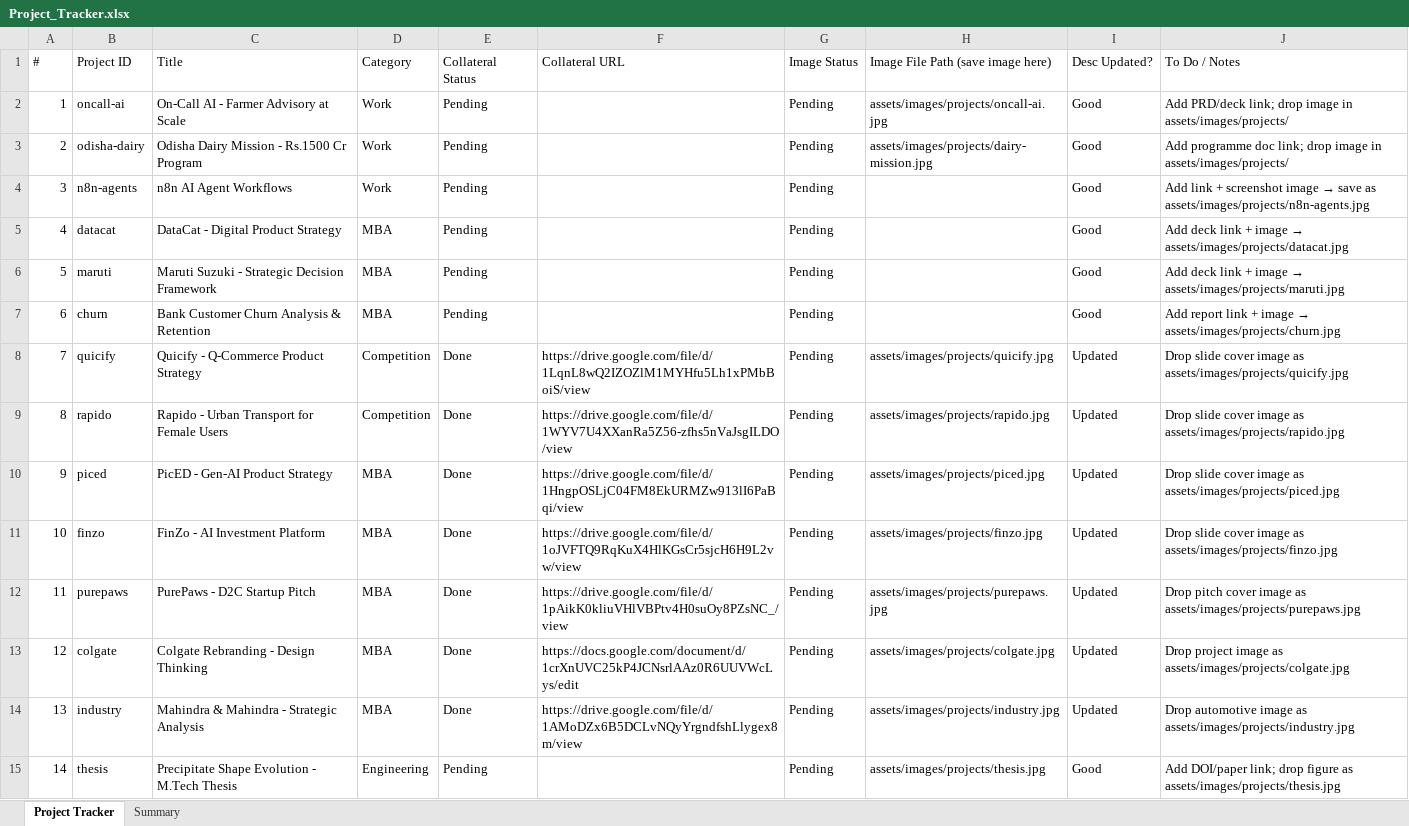
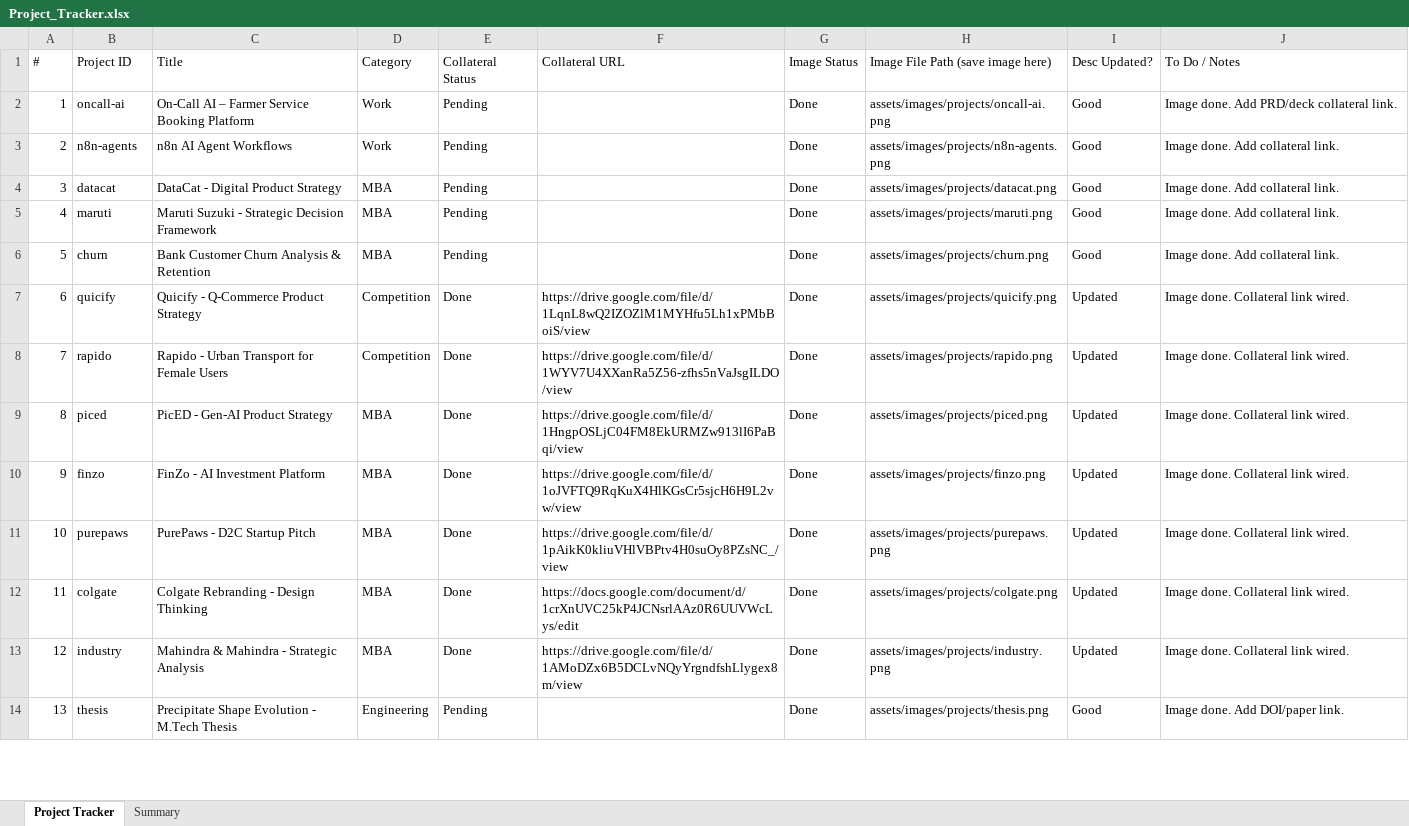
Before and after one commit to tusharjiitk-dotcom/portfolio, an Excel workbook: Project_Tracker.xlsx, sheet Project Tracker, drawn as a sheet; only a part is shown; values as stored, in another font and other column widths than the file's, no borders; removed rows and columns are numbered as before the commit, all else as after; the diff covers the shown part only; the diff names each change by its address in the sheet, - before the commit and + after, or states it on an @@ line.

```diff
--- a/Project_Tracker.xlsx (sheet Project Tracker)
+++ b/Project_Tracker.xlsx (sheet Project Tracker)
-C2 (Title): On-Call AI - Farmer Advisory at Scale
+C2 (Title): On-Call AI – Farmer Service Booking Platform
-G2 (Image Status): Pending
+G2 (Image Status): Done
-H2: assets/images/projects/oncall-ai.jpg
+H2: assets/images/projects/oncall-ai.png
-J2 (To Do / Notes): Add PRD/deck link; drop image in assets/images/projects/
+J2 (To Do / Notes): Image done. Add PRD/deck collateral link.
-row 3: 2 | odisha-dairy | Odisha Dairy Mission - Rs.1500 Cr Program | Work | Pending |  | Pending | assets/images/projects/dairy-mission.jpg | Good | Add programme doc link; drop image in assets/images/projects/
@@ column A (#) renumbered from row 3 down @@
-G3:G14 (Image Status): Pending
+G3:G14 (Image Status): Done
-H3: (empty)
+H3: assets/images/projects/n8n-agents.png
@@ J3 (To Do / Notes): Add link + screenshot image → save as assets/images/projects/n8n-agents.jpg → Image done. Add collateral link. @@
-H4: (empty)
+H4: assets/images/projects/datacat.png
@@ J4 (To Do / Notes): Add deck link + image → assets/images/projects/datacat.jpg → Image done. Add collateral link. @@
-H5: (empty)
+H5: assets/images/projects/maruti.png
@@ J5 (To Do / Notes): Add deck link + image → assets/images/projects/maruti.jpg → Image done. Add collateral link. @@
-H6: (empty)
+H6: assets/images/projects/churn.png
@@ J6 (To Do / Notes): Add report link + image → assets/images/projects/churn.jpg → Image done. Add collateral link. @@
-H7: assets/images/projects/quicify.jpg
+H7: assets/images/projects/quicify.png
-J7 (To Do / Notes): Drop slide cover image as assets/images/projects/quicify.jpg
+J7 (To Do / Notes): Image done. Collateral link wired.
-H8: assets/images/projects/rapido.jpg
+H8: assets/images/projects/rapido.png
-J8 (To Do / Notes): Drop slide cover image as assets/images/projects/rapido.jpg
+J8 (To Do / Notes): Image done. Collateral link wired.
-H9: assets/images/projects/piced.jpg
+H9: assets/images/projects/piced.png
-J9 (To Do / Notes): Drop slide cover image as assets/images/projects/piced.jpg
+J9 (To Do / Notes): Image done. Collateral link wired.
-H10: assets/images/projects/finzo.jpg
+H10: assets/images/projects/finzo.png
-J10 (To Do / Notes): Drop slide cover image as assets/images/projects/finzo.jpg
+J10 (To Do / Notes): Image done. Collateral link wired.
-H11: assets/images/projects/purepaws.jpg
+H11: assets/images/projects/purepaws.png
-J11 (To Do / Notes): Drop pitch cover image as assets/images/projects/purepaws.jpg
+J11 (To Do / Notes): Image done. Collateral link wired.
-H12: assets/images/projects/colgate.jpg
+H12: assets/images/projects/colgate.png
-J12 (To Do / Notes): Drop project image as assets/images/projects/colgate.jpg
+J12 (To Do / Notes): Image done. Collateral link wired.
-H13: assets/images/projects/industry.jpg
+H13: assets/images/projects/industry.png
-J13 (To Do / Notes): Drop automotive image as assets/images/projects/industry.jpg
+J13 (To Do / Notes): Image done. Collateral link wired.
-H14: assets/images/projects/thesis.jpg
+H14: assets/images/projects/thesis.png
-J14 (To Do / Notes): Add DOI/paper link; drop figure as assets/images/projects/thesis.jpg
+J14 (To Do / Notes): Image done. Add DOI/paper link.
```
Also changed, not shown: 15 edited cells elsewhere in this sheet, 38 other files.
